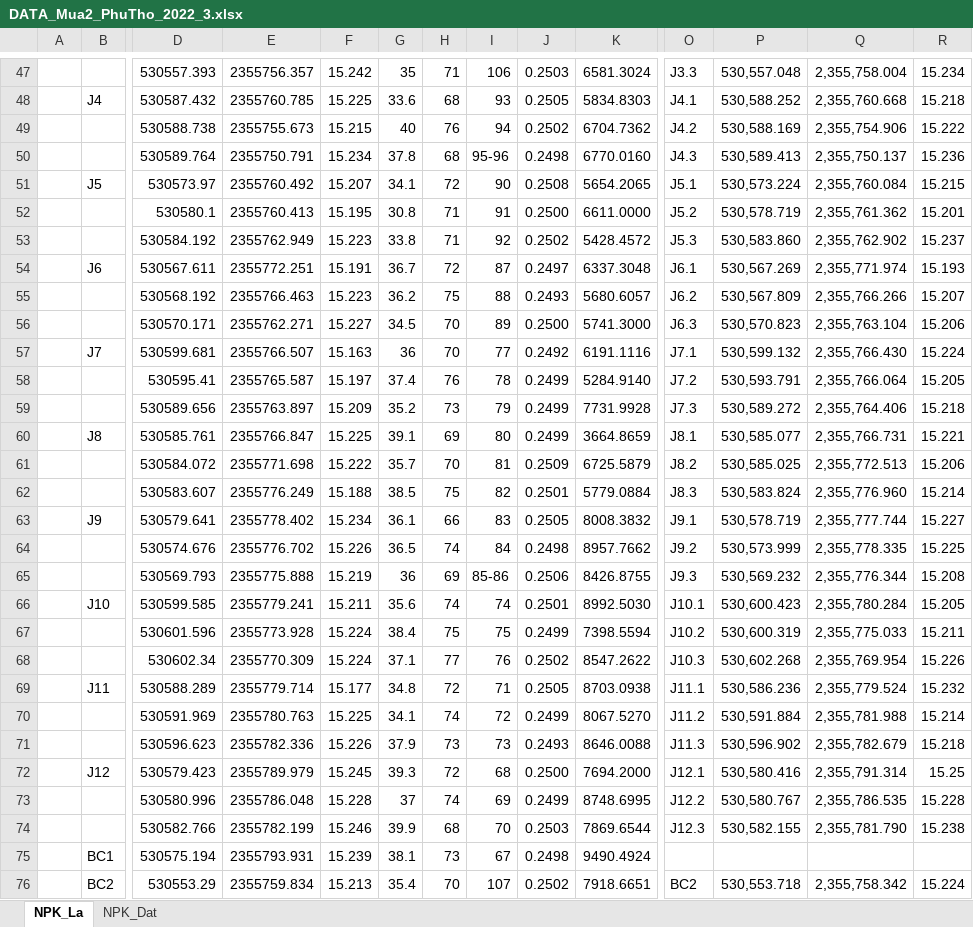
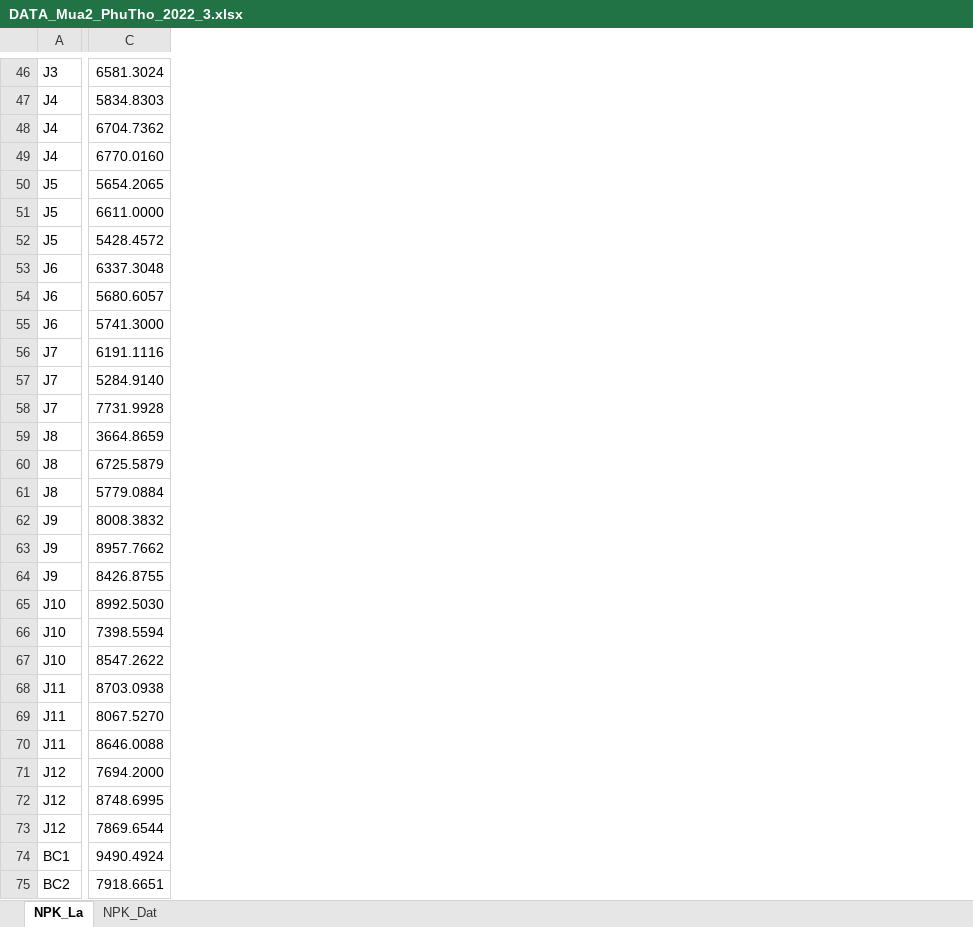
Before and after one commit to s0nrng/npk24, an Excel workbook: DATA_Mua2_PhuTho_2022_3.xlsx, sheet NPK_La, drawn as a sheet; only a part is shown, gaps mark what is left out; values as stored, in another font and other column widths than the file's, no cell formats; charts and pictures not drawn; removed rows and columns are numbered as before the commit, all else as after; the diff covers the shown part only; the diff names each change by its address in the sheet, - before the commit and + after, or states it on an @@ line.

```diff
--- a/DATA_Mua2_PhuTho_2022_3.xlsx (sheet NPK_La)
+++ b/DATA_Mua2_PhuTho_2022_3.xlsx (sheet NPK_La)
-column A, empty
-column D, rows 47-76: 530557.393 | 530587.432 | 530588.738 | 530589.764 | 530573.97 | 530580.1 | 530584.192 | 530567.611 | 530568.192 | 530570.171 | 530599.681 | 530595.41 | 530589.656 | 530585.761 | 530584.072 | 530583.607 | 530579.641 | 530574.676 | 530569.793 | 530599.585 | 530601.596 | 530602.34 | 530588.289 | 530591.969 | 530596.623 | 530579.423 | 530580.996 | 530582.766 | 530575.194 | 530553.29
-column E, rows 47-76: 2355756.357 | 2355760.785 | 2355755.673 | 2355750.791 | 2355760.492 | 2355760.413 | 2355762.949 | 2355772.251 | 2355766.463 | 2355762.271 | 2355766.507 | 2355765.587 | 2355763.897 | 2355766.847 | 2355771.698 | 2355776.249 | 2355778.402 | 2355776.702 | 2355775.888 | 2355779.241 | 2355773.928 | 2355770.309 | 2355779.714 | 2355780.763 | 2355782.336 | 2355789.979 | 2355786.048 | 2355782.199 | 2355793.931 | 2355759.834
-column F, rows 47-76: 15.242 | 15.225 | 15.215 | 15.234 | 15.207 | 15.195 | 15.223 | 15.191 | 15.223 | 15.227 | 15.163 | 15.197 | 15.209 | 15.225 | 15.222 | 15.188 | 15.234 | 15.226 | 15.219 | 15.211 | 15.224 | 15.224 | 15.177 | 15.225 | 15.226 | 15.245 | 15.228 | 15.246 | 15.239 | 15.213
-column G, rows 47-76: 35 | 33.6 | 40 | 37.8 | 34.1 | 30.8 | 33.8 | 36.7 | 36.2 | 34.5 | 36 | 37.4 | 35.2 | 39.1 | 35.7 | 38.5 | 36.1 | 36.5 | 36 | 35.6 | 38.4 | 37.1 | 34.8 | 34.1 | 37.9 | 39.3 | 37 | 39.9 | 38.1 | 35.4
-column H, rows 47-76: 71 | 68 | 76 | 68 | 72 | 71 | 71 | 72 | 75 | 70 | 70 | 76 | 73 | 69 | 70 | 75 | 66 | 74 | 69 | 74 | 75 | 77 | 72 | 74 | 73 | 72 | 74 | 68 | 73 | 70
-column I, rows 47-76: 106 | 93 | 94 | 95-96 | 90 | 91 | 92 | 87 | 88 | 89 | 77 | 78 | 79 | 80 | 81 | 82 | 83 | 84 | 85-86 | 74 | 75 | 76 | 71 | 72 | 73 | 68 | 69 | 70 | 67 | 107
-column J, rows 47-76: 0.2503 | 0.2505 | 0.2502 | 0.2498 | 0.2508 | 0.2500 | 0.2502 | 0.2497 | 0.2493 | 0.2500 | 0.2492 | 0.2499 | 0.2499 | 0.2499 | 0.2509 | 0.2501 | 0.2505 | 0.2498 | 0.2506 | 0.2501 | 0.2499 | 0.2502 | 0.2505 | 0.2499 | 0.2493 | 0.2500 | 0.2499 | 0.2503 | 0.2498 | 0.2502
-column O, rows 47-76: J3.3 | J4.1 | J4.2 | J4.3 | J5.1 | J5.2 | J5.3 | J6.1 | J6.2 | J6.3 | J7.1 | J7.2 | J7.3 | J8.1 | J8.2 | J8.3 | J9.1 | J9.2 | J9.3 | J10.1 | J10.2 | J10.3 | J11.1 | J11.2 | J11.3 | J12.1 | J12.2 | J12.3 |  | BC2
-column P, rows 47-76: 530,557.048 | 530,588.252 | 530,588.169 | 530,589.413 | 530,573.224 | 530,578.719 | 530,583.860 | 530,567.269 | 530,567.809 | 530,570.823 | 530,599.132 | 530,593.791 | 530,589.272 | 530,585.077 | 530,585.025 | 530,583.824 | 530,578.719 | 530,573.999 | 530,569.232 | 530,600.423 | 530,600.319 | 530,602.268 | 530,586.236 | 530,591.884 | 530,596.902 | 530,580.416 | 530,580.767 | 530,582.155 |  | 530,553.718
-column Q, rows 47-76: 2,355,758.004 | 2,355,760.668 | 2,355,754.906 | 2,355,750.137 | 2,355,760.084 | 2,355,761.362 | 2,355,762.902 | 2,355,771.974 | 2,355,766.266 | 2,355,763.104 | 2,355,766.430 | 2,355,766.064 | 2,355,764.406 | 2,355,766.731 | 2,355,772.513 | 2,355,776.960 | 2,355,777.744 | 2,355,778.335 | 2,355,776.344 | 2,355,780.284 | 2,355,775.033 | 2,355,769.954 | 2,355,779.524 | 2,355,781.988 | 2,355,782.679 | 2,355,791.314 | 2,355,786.535 | 2,355,781.790 |  | 2,355,758.342
-column R, rows 47-76: 15.234 | 15.218 | 15.222 | 15.236 | 15.215 | 15.201 | 15.237 | 15.193 | 15.207 | 15.206 | 15.224 | 15.205 | 15.218 | 15.221 | 15.206 | 15.214 | 15.227 | 15.225 | 15.208 | 15.205 | 15.211 | 15.226 | 15.232 | 15.214 | 15.218 | 15.25 | 15.228 | 15.238 |  | 15.224
-A46: (empty)
+A46: J3
-A48:A49: (empty)
+A48:A49: J4
-A51:A52: (empty)
+A51:A52: J5
-A54:A55: (empty)
+A54:A55: J6
-A57:A58: (empty)
+A57:A58: J7
-A60:A61: (empty)
+A60:A61: J8
-A63:A64: (empty)
+A63:A64: J9
-A66:A67: (empty)
+A66:A67: J10
-A69:A70: (empty)
+A69:A70: J11
-A72:A73: (empty)
+A72:A73: J12
```
Also changed, not shown: 1 removed row, 5 removed columns and 43 edited cells elsewhere in this sheet, cell formats, charts or pictures, 26 other files.
